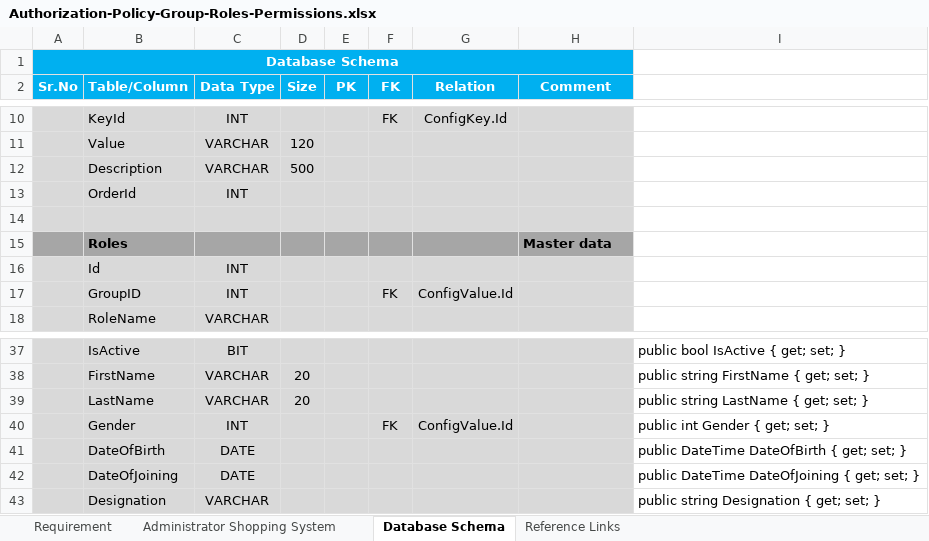
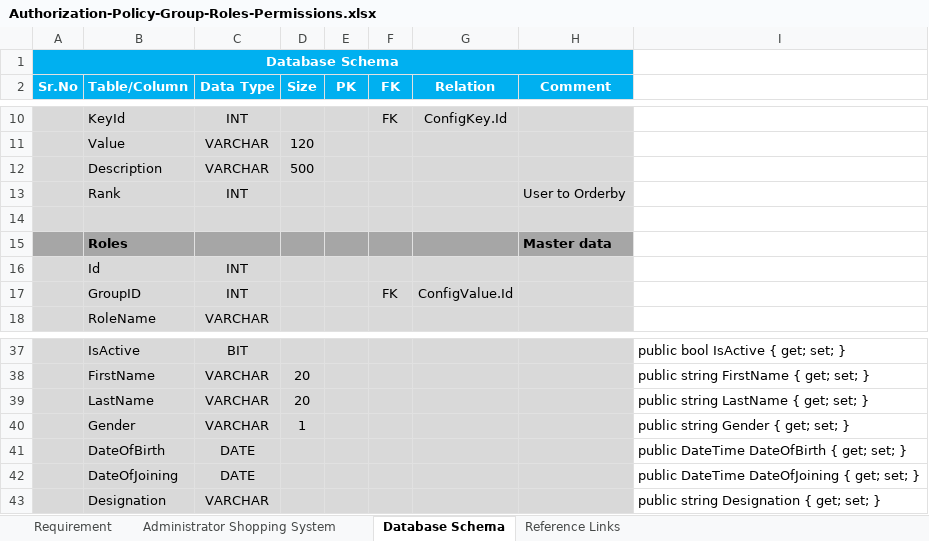
Before and after one commit to sagar08/RestServices, an Excel workbook: Authorization-Policy-Group-Roles-Permissions.xlsx, sheet Database Schema, drawn as a sheet; only a part is shown, gaps mark what is left out; values as stored, in another font and other column widths than the file's, no borders; removed rows and columns are numbered as before the commit, all else as after; the diff names each change by its address in the sheet, - before the commit and + after, or states it on an @@ line.

Commit message:
Added Config Key Values Classes and Seed data

```diff
--- a/Authorization-Policy-Group-Roles-Permissions.xlsx (sheet Database Schema)
+++ b/Authorization-Policy-Group-Roles-Permissions.xlsx (sheet Database Schema)
-row 13:  | OrderId | INT
+row 13:  | Rank | INT |  |  |  |  | User to Orderby
-row 40:  | Gender | INT |  |  | FK | ConfigValue.Id |  | public int Gender { get; set; }
+row 40:  | Gender | VARCHAR | 1 |  |  |  |  | public string Gender { get; set; }
```
Also changed, not shown: sheet Requirement, sheet Reference Links, 10 other files.
